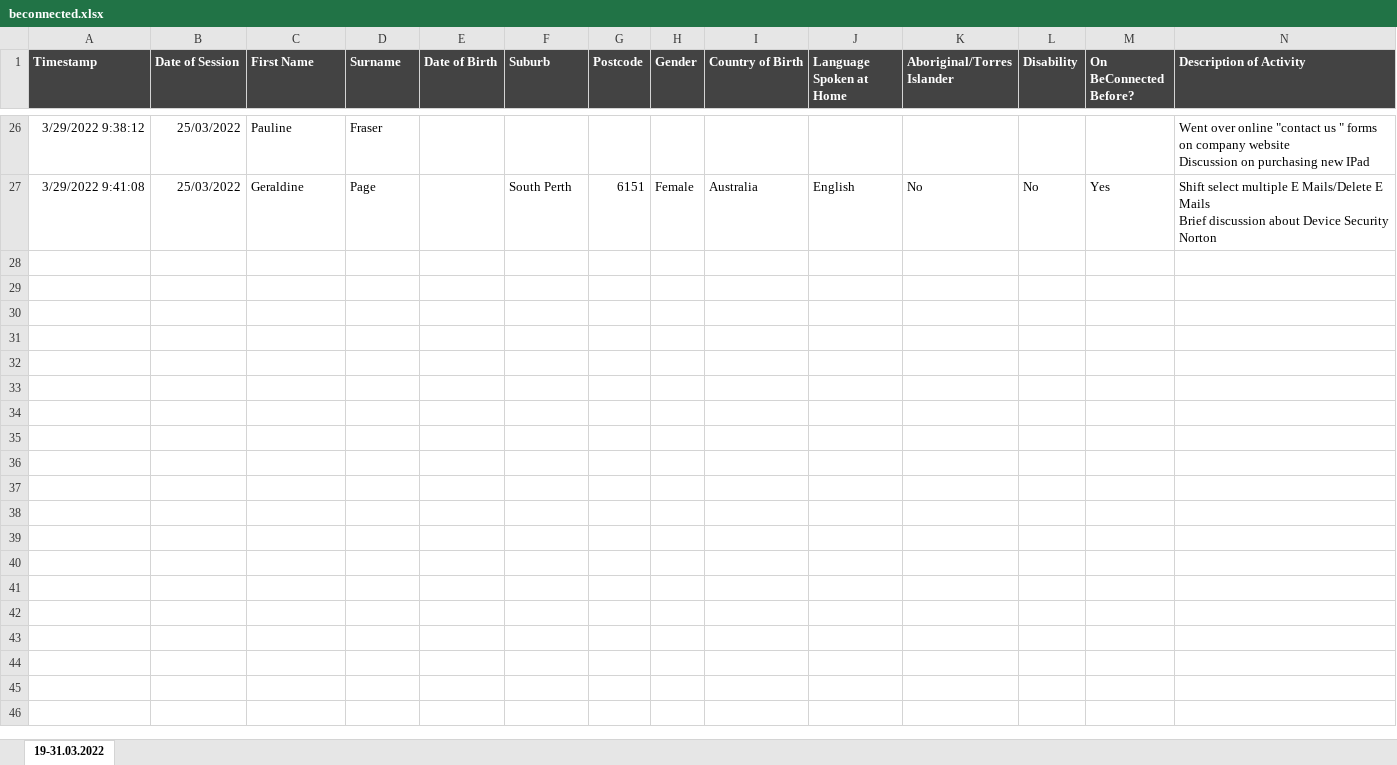
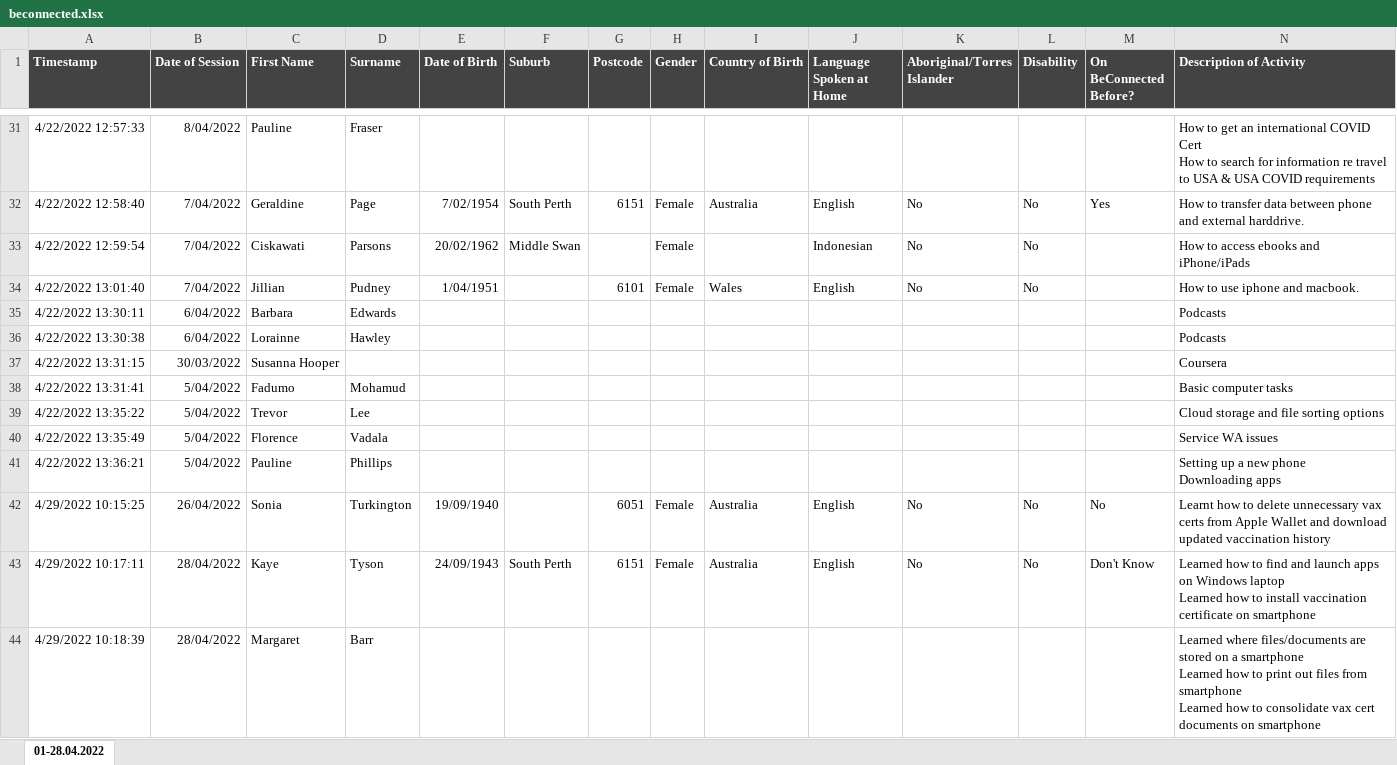
Before and after one commit to splconline/splc-scripts, an Excel workbook: beconnected/beconnected.xlsx, sheet 01-28.04.2022, drawn as a sheet; only a part is shown, gaps mark what is left out; values as stored, in another font and other column widths than the file's, no borders; addresses are those after the commit; ↵ is a line break in a cell; the diff covers the shown part only; the diff names each change by its address in the sheet, - before the commit and + after, or states it on an @@ line.

```diff
--- a/beconnected/beconnected.xlsx (sheet 01-28.04.2022)
+++ b/beconnected/beconnected.xlsx (sheet 01-28.04.2022)
-sheet tab: 19-31.03.2022
+sheet tab: 01-28.04.2022
-A31 (Timestamp): 3/29/2022 9:38:12
+A31 (Timestamp): 4/22/2022 12:57:33
-B31 (Date of Session): 25/03/2022
+B31 (Date of Session): 8/04/2022
-N31 (Description of Activity): Went over online "contact us " forms on company website ↵ Discussion on purchasing new IPad
+N31 (Description of Activity): How to get an international COVID Cert ↵ How to search for information re travel to USA & USA COVID requirements
-A32 (Timestamp): 3/29/2022 9:41:08
+A32 (Timestamp): 4/22/2022 12:58:40
-B32 (Date of Session): 25/03/2022
+B32 (Date of Session): 7/04/2022
-E32 (Date of Birth): (empty)
+E32 (Date of Birth): 7/02/1954
-N32 (Description of Activity): Shift select multiple E Mails/Delete E Mails ↵ Brief discussion about Device Security Norton
+N32 (Description of Activity): How to transfer data between phone and external harddrive.
+row 33: 4/22/2022 12:59:54 | 7/04/2022 | Ciskawati | Parsons | 20/02/1962 | Middle Swan |  | Female |  | Indonesian | No | No |  | How to access ebooks and iPhone/iPads
+row 34: 4/22/2022 13:01:40 | 7/04/2022 | Jillian | Pudney | 1/04/1951 |  | 6101 | Female | Wales | English | No | No |  | How to use iphone and macbook.
+row 35: 4/22/2022 13:30:11 | 6/04/2022 | Barbara | Edwards |  |  |  |  |  |  |  |  |  | Podcasts
+row 36: 4/22/2022 13:30:38 | 6/04/2022 | Lorainne | Hawley |  |  |  |  |  |  |  |  |  | Podcasts
+row 37: 4/22/2022 13:31:15 | 30/03/2022 | Susanna Hooper |  |  |  |  |  |  |  |  |  |  | Coursera
+row 38: 4/22/2022 13:31:41 | 5/04/2022 | Fadumo | Mohamud |  |  |  |  |  |  |  |  |  | Basic computer tasks
+row 39: 4/22/2022 13:35:22 | 5/04/2022 | Trevor | Lee |  |  |  |  |  |  |  |  |  | Cloud storage and file sorting options
+row 40: 4/22/2022 13:35:49 | 5/04/2022 | Florence | Vadala |  |  |  |  |  |  |  |  |  | Service WA issues
+row 41: 4/22/2022 13:36:21 | 5/04/2022 | Pauline | Phillips |  |  |  |  |  |  |  |  |  | Setting up a new phone ↵ Downloading apps
+row 42: 4/29/2022 10:15:25 | 26/04/2022 | Sonia | Turkington | 19/09/1940 |  | 6051 | Female | Australia | English | No | No | No | Learnt how to delete unnecessary vax certs from Apple Wallet and download updated vaccination history
+row 43: 4/29/2022 10:17:11 | 28/04/2022 | Kaye | Tyson | 24/09/1943 | South Perth | 6151 | Female | Australia | English | No | No | Don't Know | Learned how to find and launch apps on Windows laptop ↵ Learned how to install vaccination certificate on smartphone
+row 44: 4/29/2022 10:18:39 | 28/04/2022 | Margaret | Barr |  |  |  |  |  |  |  |  |  | Learned where files/documents are stored on a smartphone ↵ Learned how to print out files from smartphone ↵ Learned how to consolidate vax cert documents on smartphone
```
Also changed, not shown: 25 added rows, 20 removed rows and 26 edited cells elsewhere in this sheet, 1 other file.
